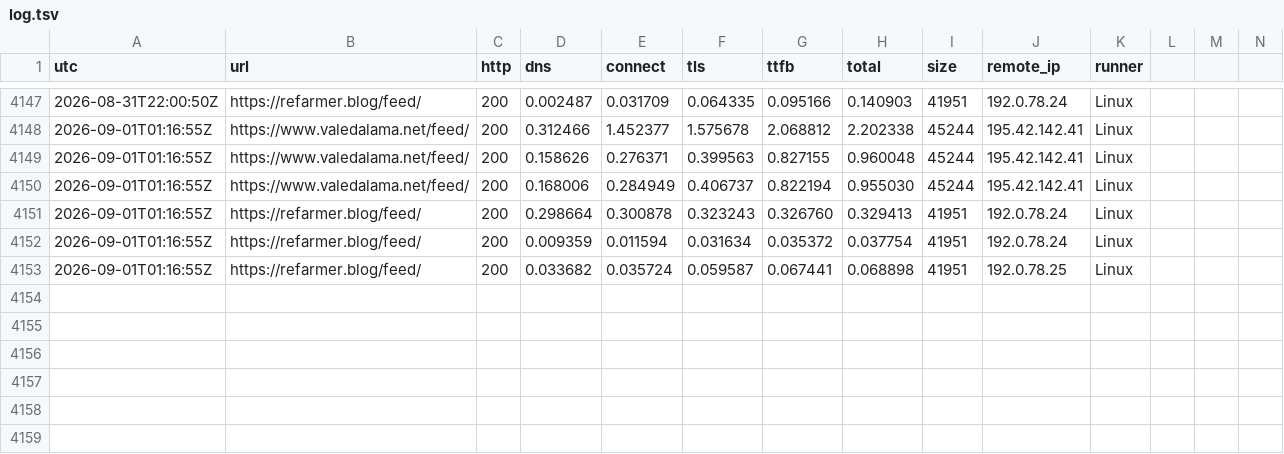
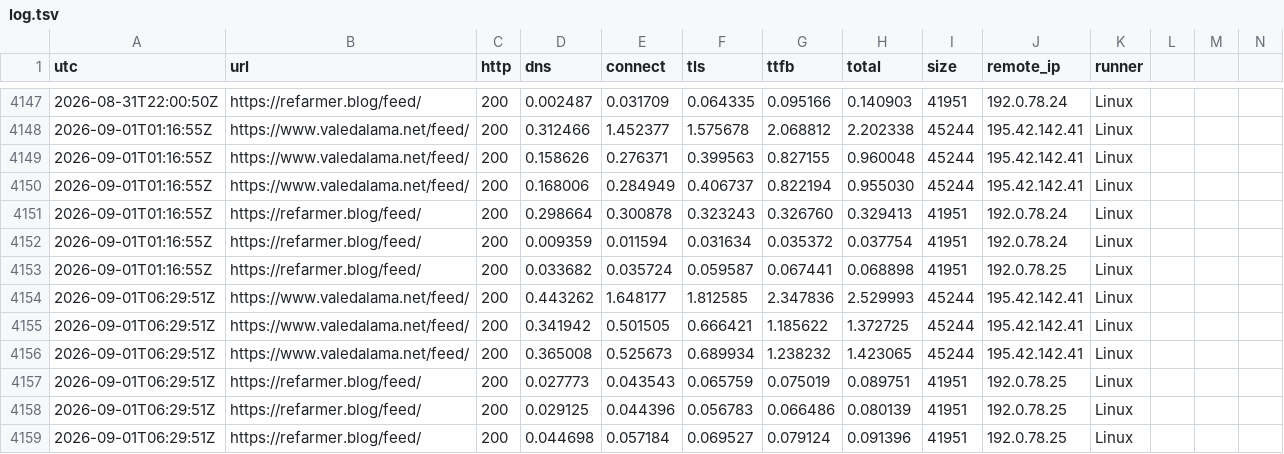
Before and after one commit to ludwa6/feed-watch, a TSV file: log.tsv, drawn as a sheet; only a part is shown, gaps mark what is left out; rows hold the shown columns only; the diff names each change by its address in the sheet, - before the commit and + after, or states it on an @@ line.

Commit message:
probe 2026-09-01T06:30Z

```diff
--- a/log.tsv
+++ b/log.tsv
+row 4154: 2026-09-01T06:29:51Z | https://www.valedalama.net/feed/ | 200 | 0.443262 | 1.648177 | 1.812585 | 2.347836 | 2.529993 | 45244 | 195.42.142.41 | Linux
+row 4155: 2026-09-01T06:29:51Z | https://www.valedalama.net/feed/ | 200 | 0.341942 | 0.501505 | 0.666421 | 1.185622 | 1.372725 | 45244 | 195.42.142.41 | Linux
+row 4156: 2026-09-01T06:29:51Z | https://www.valedalama.net/feed/ | 200 | 0.365008 | 0.525673 | 0.689934 | 1.238232 | 1.423065 | 45244 | 195.42.142.41 | Linux
+row 4157: 2026-09-01T06:29:51Z | https://refarmer.blog/feed/ | 200 | 0.027773 | 0.043543 | 0.065759 | 0.075019 | 0.089751 | 41951 | 192.0.78.25 | Linux
+row 4158: 2026-09-01T06:29:51Z | https://refarmer.blog/feed/ | 200 | 0.029125 | 0.044396 | 0.056783 | 0.066486 | 0.080139 | 41951 | 192.0.78.25 | Linux
+row 4159: 2026-09-01T06:29:51Z | https://refarmer.blog/feed/ | 200 | 0.044698 | 0.057184 | 0.069527 | 0.079124 | 0.091396 | 41951 | 192.0.78.25 | Linux
```
